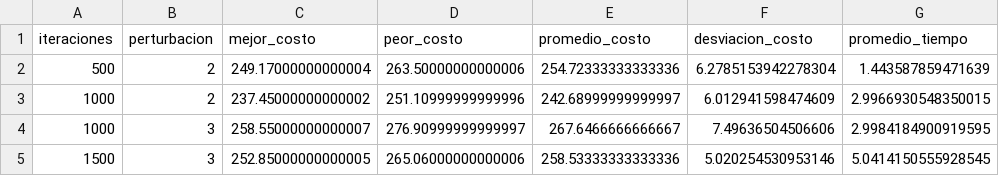
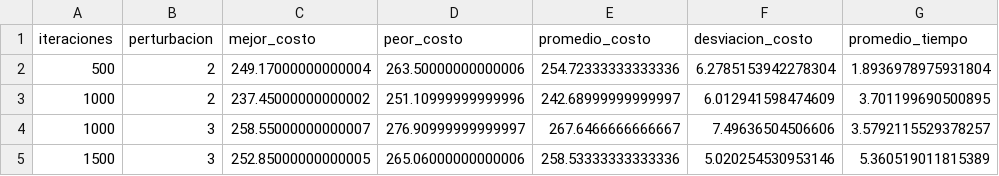
Before and after one commit to Proyectos-MOS/Proyecto-Etapa-3, a CSV file: proyectoetapa3/resultados_experimentos_ils.csv, drawn as a sheet.

```diff
--- a/proyectoetapa3/resultados_experimentos_ils.csv
+++ b/proyectoetapa3/resultados_experimentos_ils.csv
@@ -1,5 +1,5 @@
 iteraciones,perturbacion,mejor_costo,peor_costo,promedio_costo,desviacion_costo,promedio_tiempo
-500,2,249.17000000000004,263.50000000000006,254.72333333333336,6.2785153942278304,1.443587859471639
-1000,2,237.45000000000002,251.10999999999996,242.68999999999997,6.012941598474609,2.9966930548350015
-1000,3,258.55000000000007,276.90999999999997,267.6466666666667,7.49636504506606,2.9984184900919595
-1500,3,252.85000000000005,265.06000000000006,258.53333333333336,5.020254530953146,5.0414150555928545
+500,2,249.17000000000004,263.50000000000006,254.72333333333336,6.2785153942278304,1.8936978975931804
+1000,2,237.45000000000002,251.10999999999996,242.68999999999997,6.012941598474609,3.701199690500895
+1000,3,258.55000000000007,276.90999999999997,267.6466666666667,7.49636504506606,3.5792115529378257
+1500,3,252.85000000000005,265.06000000000006,258.53333333333336,5.020254530953146,5.360519011815389
```
Also changed, not shown: 3 other files.
